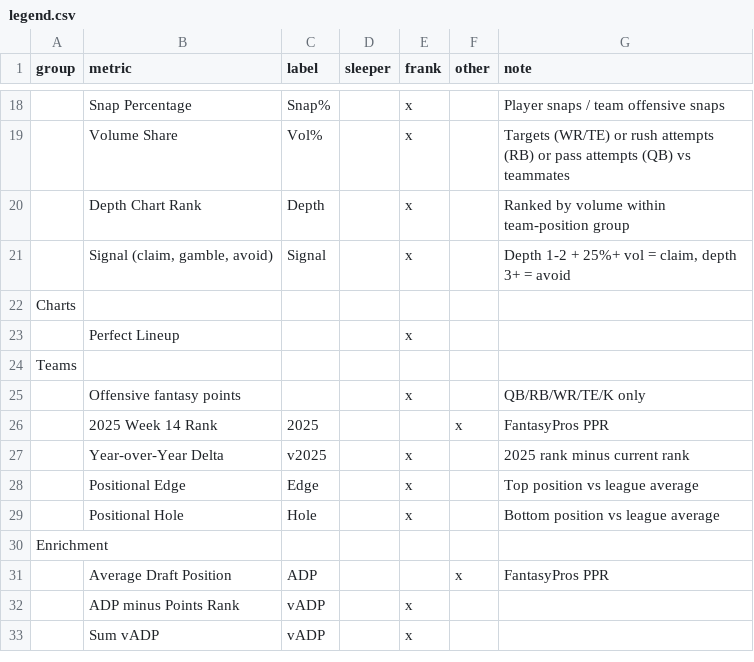
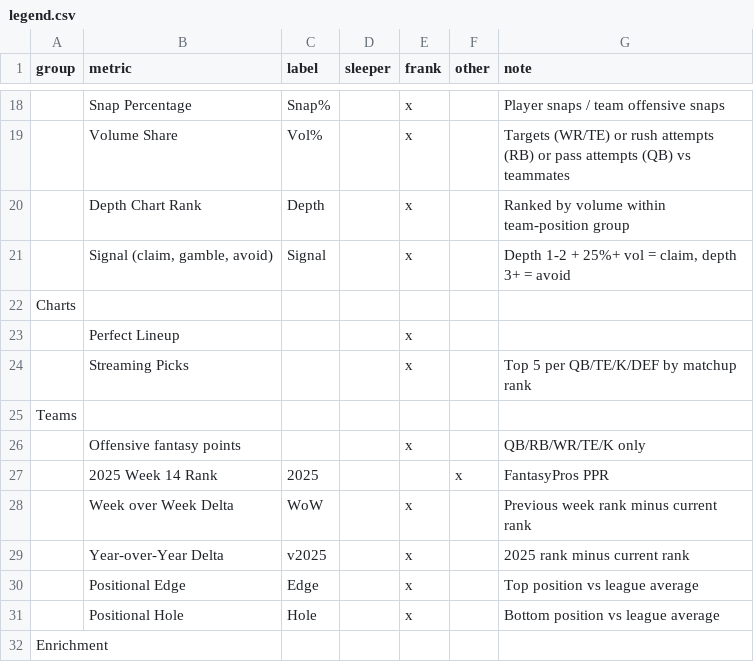
Before and after one commit to mattborn/frank-weekly, a CSV file: legend.csv, drawn as a sheet; only a part is shown, gaps mark what is left out; the shorter side is filled out with more unchanged rows; the diff names each change by its address in the sheet, - before the commit and + after, or states it on an @@ line.

Commit message:
Week 2

```diff
--- a/legend.csv
+++ b/legend.csv
+row 24:  | Streaming Picks |  |  | x |  | Top 5 per QB/TE/K/DEF by matchup rank
+row 28:  | Week over Week Delta | WoW |  | x |  | Previous week rank minus current rank
```
Also changed, not shown: 9 other files.
